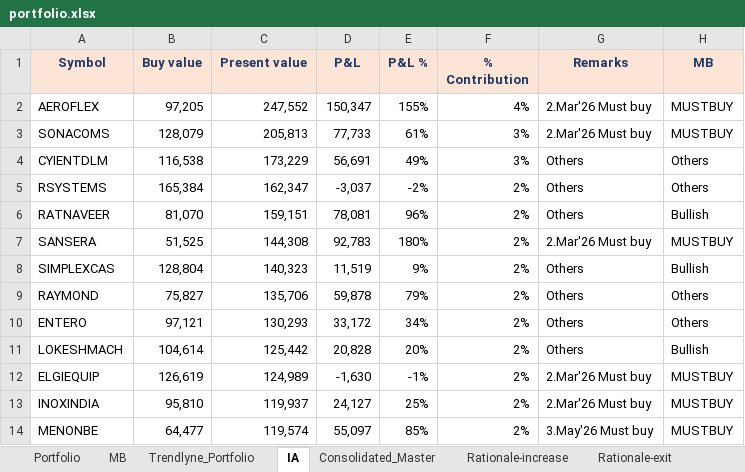
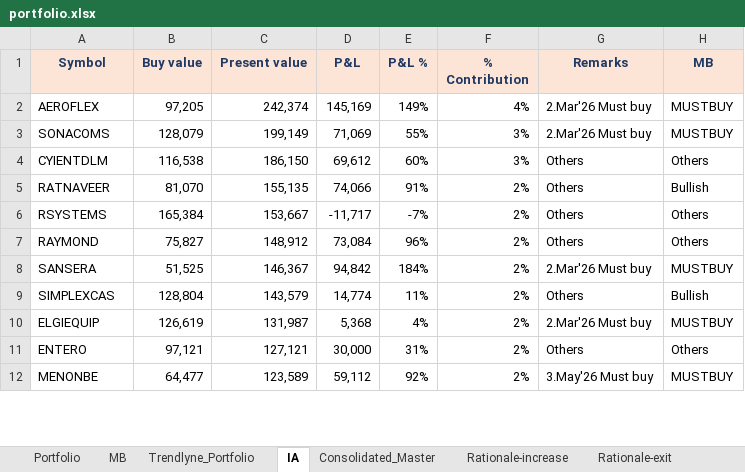
Before and after one commit to kvector0001/STT-Dashboard, an Excel workbook: data/portfolio.xlsx, sheet IA, drawn as a sheet; only a part is shown; values as stored, in another font and other column widths than the file's, no borders; charts and pictures and conditional formats not drawn; removed rows and columns are numbered as before the commit, all else as after; the diff covers the shown part only; the diff names each change by its address in the sheet, - before the commit and + after, or states it on an @@ line.

```diff
--- a/data/portfolio.xlsx (sheet IA)
+++ b/data/portfolio.xlsx (sheet IA)
-C2 (Present value): 247,552
+C2 (Present value): 242,374
-D2 (P&L): 150,347
+D2 (P&L): 145,169
-E2 (P&L %): 155%
+E2 (P&L %): 149%
-C3 (Present value): 205,813
+C3 (Present value): 199,149
-D3 (P&L): 77,733
+D3 (P&L): 71,069
-E3 (P&L %): 61%
+E3 (P&L %): 55%
-C4 (Present value): 173,229
+C4 (Present value): 186,150
-D4 (P&L): 56,691
+D4 (P&L): 69,612
-E4 (P&L %): 49%
+E4 (P&L %): 60%
-row 5: RSYSTEMS | 165,384 | 162,347 | -3,037 | -2% | 2% | Others | Others
-C5 (Present value): 159,151
+C5 (Present value): 155,135
-D5 (P&L): 78,081
+D5 (P&L): 74,066
-E5 (P&L %): 96%
+E5 (P&L %): 91%
+row 6: RSYSTEMS | 165,384 | 153,667 | -11,717 | -7% | 2% | Others | Others
+row 7: RAYMOND | 75,827 | 148,912 | 73,084 | 96% | 2% | Others | Others
-C8 (Present value): 144,308
+C8 (Present value): 146,367
-D8 (P&L): 92,783
+D8 (P&L): 94,842
-E8 (P&L %): 180%
+E8 (P&L %): 184%
-C9 (Present value): 140,323
+C9 (Present value): 143,579
-D9 (P&L): 11,519
+D9 (P&L): 14,774
-E9 (P&L %): 9%
+E9 (P&L %): 11%
-row 9: RAYMOND | 75,827 | 135,706 | 59,878 | 79% | 2% | Others | Others
-row 10: ENTERO | 97,121 | 130,293 | 33,172 | 34% | 2% | Others | Others
-row 11: LOKESHMACH | 104,614 | 125,442 | 20,828 | 20% | 2% | Others | Bullish
-C10 (Present value): 124,989
+C10 (Present value): 131,987
-D10 (P&L): -1,630
+D10 (P&L): 5,368
-E10 (P&L %): -1%
+E10 (P&L %): 4%
-row 13: INOXINDIA | 95,810 | 119,937 | 24,127 | 25% | 2% | 2.Mar'26 Must buy | MUSTBUY
+row 11: ENTERO | 97,121 | 127,121 | 30,000 | 31% | 2% | Others | Others
-C12 (Present value): 119,574
+C12 (Present value): 123,589
-D12 (P&L): 55,097
+D12 (P&L): 59,112
-E12 (P&L %): 85%
+E12 (P&L %): 92%
```
Also changed, not shown: 37 added rows, 35 removed rows and 225 edited cells elsewhere in this sheet, sheet Portfolio, sheet Consolidated_Master, sheet Trendlyne_Portfolio, 1 other file.
